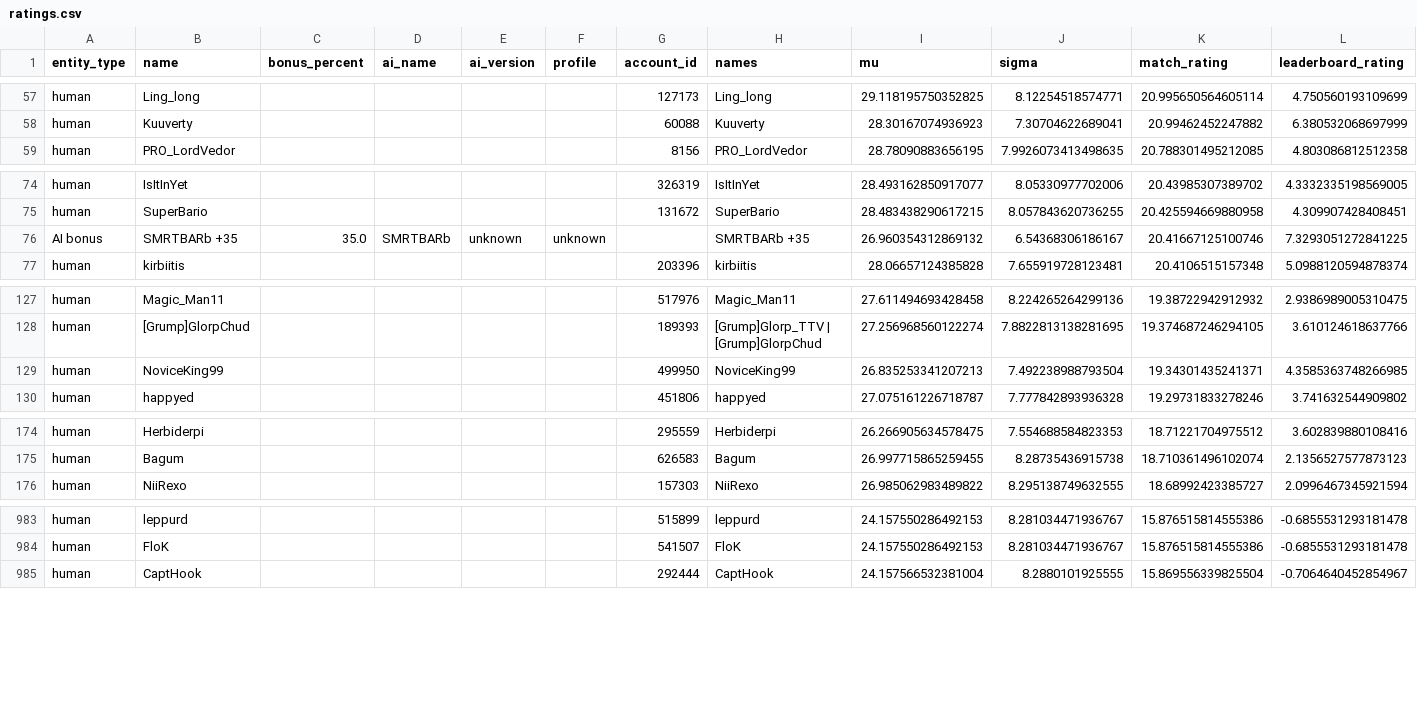
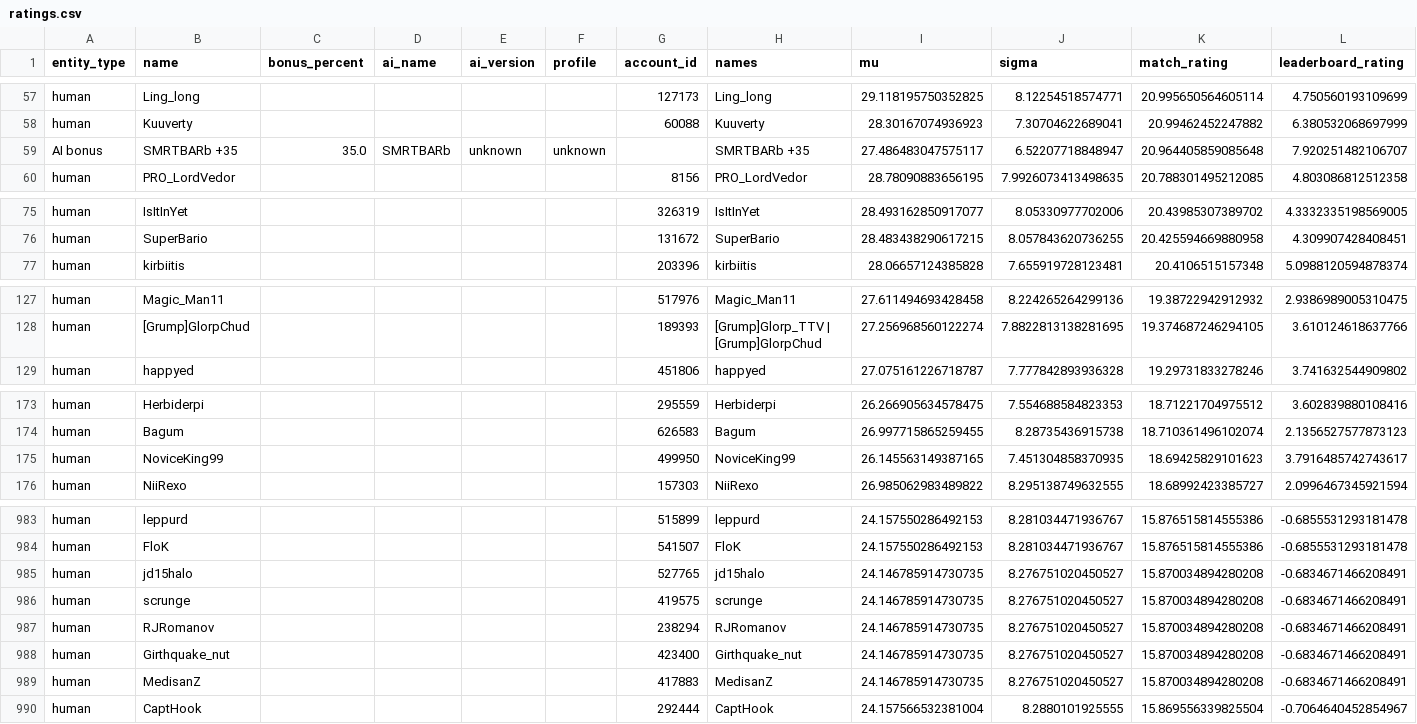
Before and after one commit to Barscrewl/BarbOS, a CSV file: public/ratings.csv, drawn as a sheet; only a part is shown, gaps mark what is left out; removed rows and columns are numbered as before the commit, all else as after; rows hold the shown columns only; the diff covers the shown part only; the diff names each change by its address in the sheet, - before the commit and + after, or states it on an @@ line.

```diff
--- a/public/ratings.csv
+++ b/public/ratings.csv
+row 59: AI bonus | SMRTBARb +35 | 35.0 | SMRTBARb | unknown | unknown |  | SMRTBARb +35 | 27.486483047575117 | 6.52207718848947 | 20.964405859085648 | 7.920251482106707
-row 76: AI bonus | SMRTBARb +35 | 35.0 | SMRTBARb | unknown | unknown |  | SMRTBARb +35 | 26.960354312869132 | 6.54368306186167 | 20.41667125100746 | 7.3293051272841225
-row 129: human | NoviceKing99 |  |  |  |  | 499950 | NoviceKing99 | 26.835253341207213 | 7.492238988793504 | 19.34301435241371 | 4.3585363748266985
+row 175: human | NoviceKing99 |  |  |  |  | 499950 | NoviceKing99 | 26.145563149387165 | 7.451304858370935 | 18.69425829101623 | 3.7916485742743617
+row 985: human | jd15halo |  |  |  |  | 527765 | jd15halo | 24.146785914730735 | 8.276751020450527 | 15.870034894280208 | -0.6834671466208491
+row 986: human | scrunge |  |  |  |  | 419575 | scrunge | 24.146785914730735 | 8.276751020450527 | 15.870034894280208 | -0.6834671466208491
+row 987: human | RJRomanov |  |  |  |  | 238294 | RJRomanov | 24.146785914730735 | 8.276751020450527 | 15.870034894280208 | -0.6834671466208491
+row 988: human | Girthquake_nut |  |  |  |  | 423400 | Girthquake_nut | 24.146785914730735 | 8.276751020450527 | 15.870034894280208 | -0.6834671466208491
+row 989: human | MedisanZ |  |  |  |  | 417883 | MedisanZ | 24.146785914730735 | 8.276751020450527 | 15.870034894280208 | -0.6834671466208491
```
Also changed, not shown: 2 added rows and 2 removed rows elsewhere in this file, public/fixed_seed/ratings.csv, public/fixed_seed/ratings_by_leaderboard_rating.csv, 14 other files.
